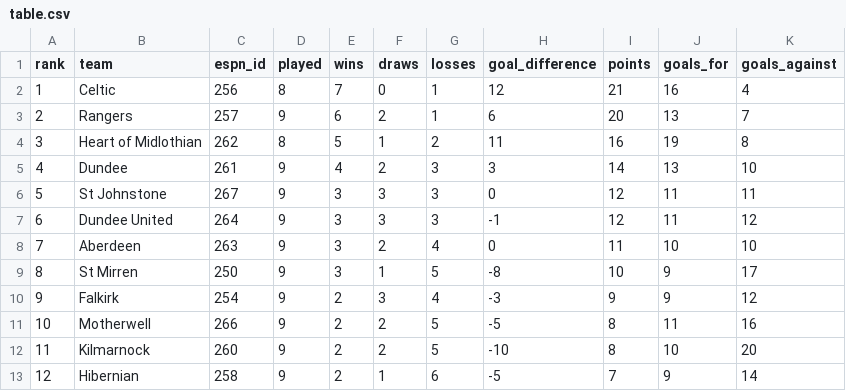
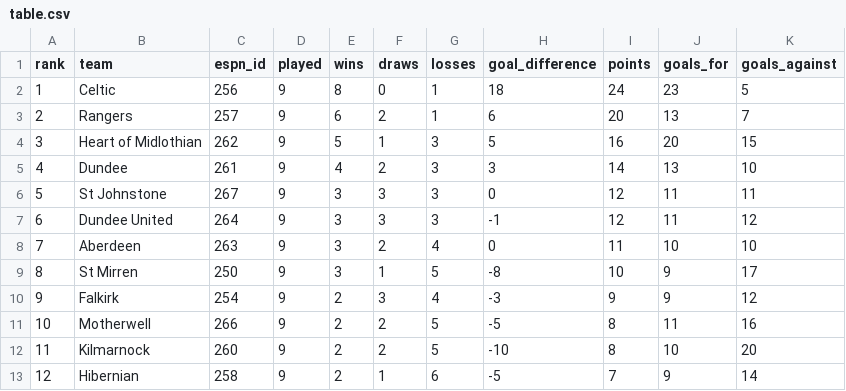
Before and after one commit to ideksec/MotherwellFC, a CSV file: data/processed/motherwell/table.csv, drawn as a sheet.

```diff
--- a/data/processed/motherwell/table.csv
+++ b/data/processed/motherwell/table.csv
@@ -1,5 +1,5 @@
 rank,team,espn_id,played,wins,draws,losses,goal_difference,points,goals_for,goals_against
-1,Celtic,256,8,7,0,1,12,21,16,4
+1,Celtic,256,9,8,0,1,18,24,23,5
 2,Rangers,257,9,6,2,1,6,20,13,7
-3,Heart of Midlothian,262,8,5,1,2,11,16,19,8
+3,Heart of Midlothian,262,9,5,1,3,5,16,20,15
 4,Dundee,261,9,4,2,3,3,14,13,10
```
Also changed, not shown: 1 other file.
